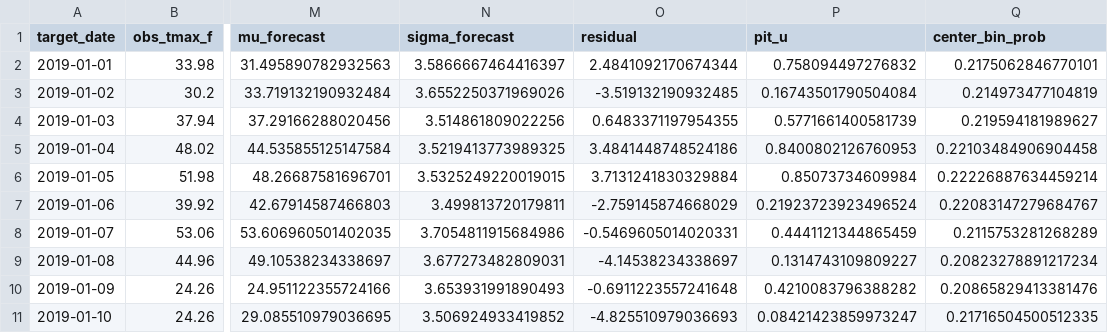
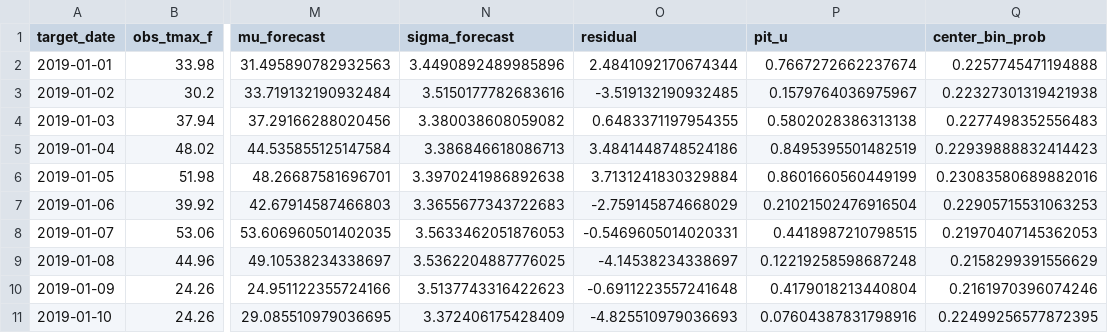
Before and after one commit to oasislin/Poly2, a CSV file: evidence/pilot_predictions_2019_head20.csv, drawn as a sheet; only a part is shown, gaps mark what is left out; the diff covers the shown part only; the diff names each change by its address in the sheet, - before the commit and + after, or states it on an @@ line.

```diff
--- a/evidence/pilot_predictions_2019_head20.csv
+++ b/evidence/pilot_predictions_2019_head20.csv
-N2 (sigma_forecast): 3.5866667464416397
+N2 (sigma_forecast): 3.4490892489985896
-P2 (pit_u): 0.758094497276832
+P2 (pit_u): 0.7667272662237674
-Q2 (center_bin_prob): 0.2175062846770101
+Q2 (center_bin_prob): 0.2257745471194888
-N3 (sigma_forecast): 3.6552250371969026
+N3 (sigma_forecast): 3.5150177782683616
-P3 (pit_u): 0.16743501790504084
+P3 (pit_u): 0.1579764036975967
-Q3 (center_bin_prob): 0.214973477104819
+Q3 (center_bin_prob): 0.22327301319421938
-N4 (sigma_forecast): 3.514861809022256
+N4 (sigma_forecast): 3.380038608059082
-P4 (pit_u): 0.5771661400581739
+P4 (pit_u): 0.5802028386313138
-Q4 (center_bin_prob): 0.219594181989627
+Q4 (center_bin_prob): 0.2277498352556483
-N5 (sigma_forecast): 3.5219413773989325
+N5 (sigma_forecast): 3.386846618086713
-P5 (pit_u): 0.8400802126760953
+P5 (pit_u): 0.8495395501482519
-Q5 (center_bin_prob): 0.22103484906904458
+Q5 (center_bin_prob): 0.22939888832414423
-N6 (sigma_forecast): 3.5325249220019015
+N6 (sigma_forecast): 3.3970241986892638
-P6 (pit_u): 0.85073734609984
+P6 (pit_u): 0.8601660560449199
-Q6 (center_bin_prob): 0.22226887634459214
+Q6 (center_bin_prob): 0.23083580689882016
-N7 (sigma_forecast): 3.499813720179811
+N7 (sigma_forecast): 3.3655677343722683
-P7 (pit_u): 0.21923723923496524
+P7 (pit_u): 0.21021502476916504
-Q7 (center_bin_prob): 0.22083147279684767
+Q7 (center_bin_prob): 0.22905715531063253
-N8 (sigma_forecast): 3.7054811915684986
+N8 (sigma_forecast): 3.5633462051876053
-P8 (pit_u): 0.4441121344865459
+P8 (pit_u): 0.4418987210798515
-Q8 (center_bin_prob): 0.2115753281268289
+Q8 (center_bin_prob): 0.21970407145362053
-N9 (sigma_forecast): 3.677273482809031
+N9 (sigma_forecast): 3.5362204887776025
-P9 (pit_u): 0.1314743109809227
+P9 (pit_u): 0.12219258598687248
-Q9 (center_bin_prob): 0.20823278891217234
+Q9 (center_bin_prob): 0.2158299391556629
-N10 (sigma_forecast): 3.653931991890493
+N10 (sigma_forecast): 3.5137743316422623
-P10 (pit_u): 0.4210083796388282
+P10 (pit_u): 0.4179018213440804
-Q10 (center_bin_prob): 0.20865829413381476
+Q10 (center_bin_prob): 0.2161970396074246
-N11 (sigma_forecast): 3.506924933419852
+N11 (sigma_forecast): 3.372406175428409
-P11 (pit_u): 0.08421423859973247
+P11 (pit_u): 0.07604387831798916
-Q11 (center_bin_prob): 0.21716504500512335
+Q11 (center_bin_prob): 0.22499256577872395
```
Also changed, not shown: 30 edited cells elsewhere in this file, evidence/r2_speci_yearly_pivot.csv, evidence/r2_target_switch_budget.csv, 23 other files.
